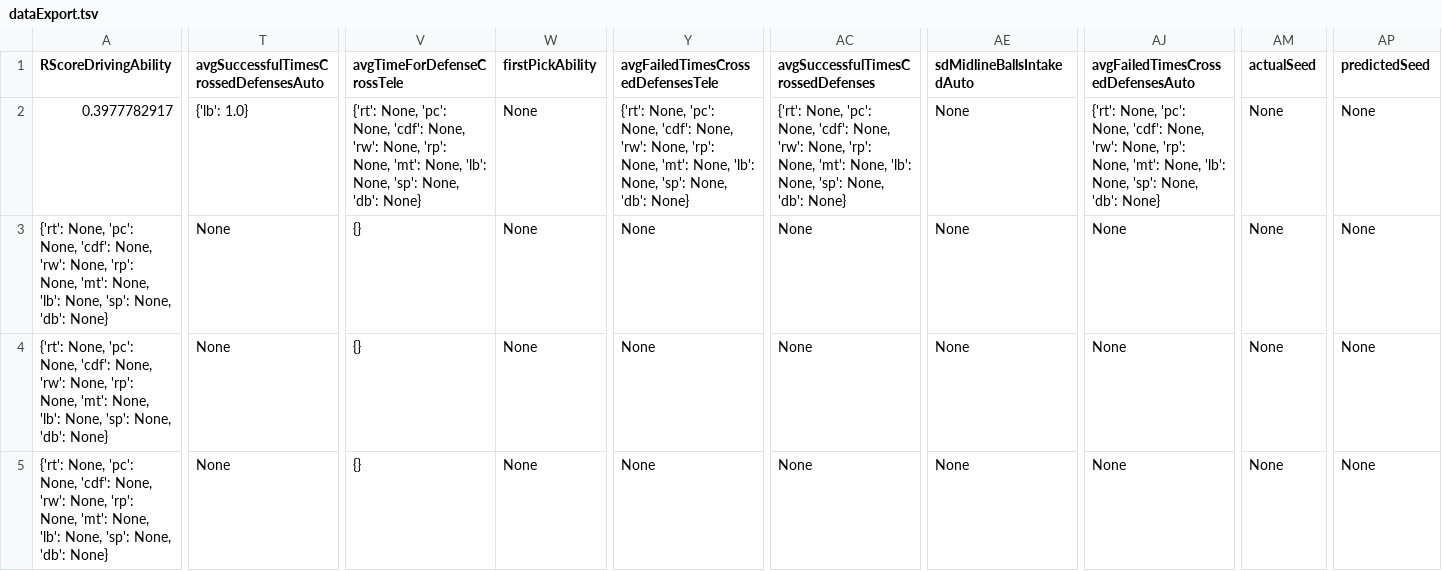
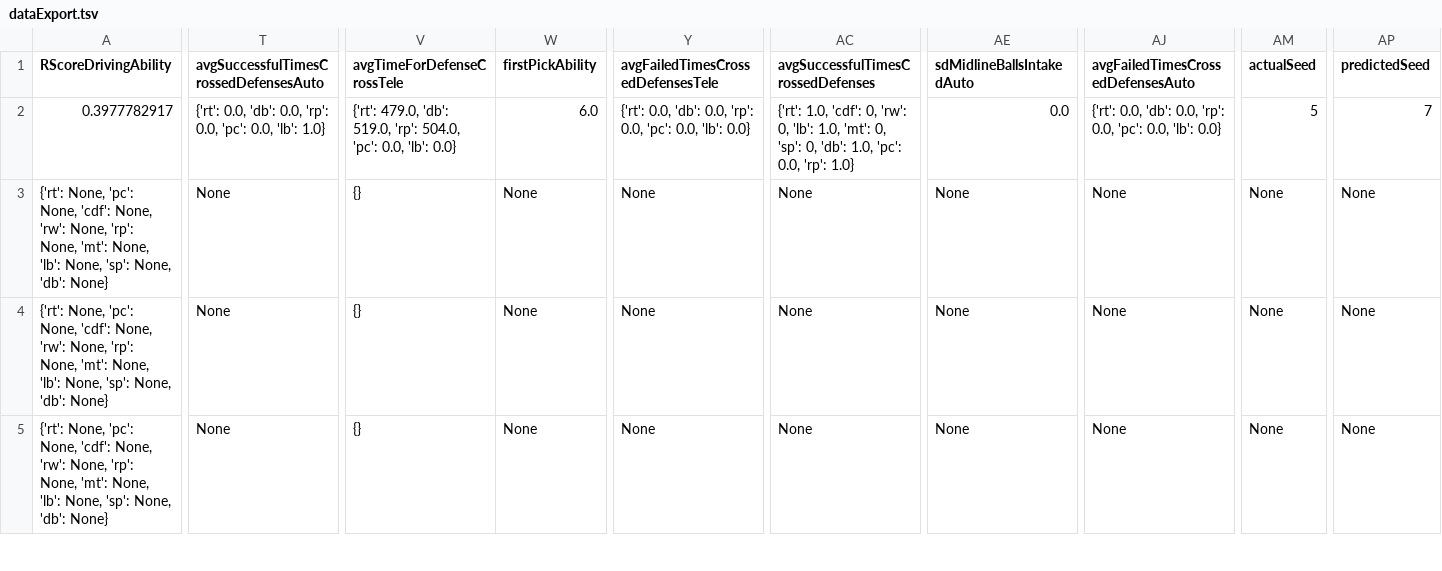
Before and after one commit to frc1678/server-2016, a TSV file: dataExport.tsv, drawn as a sheet; only a part is shown, gaps mark what is left out; the diff covers the shown part only; the diff names each change by its address in the sheet, - before the commit and + after, or states it on an @@ line.

```diff
--- a/dataExport.tsv
+++ b/dataExport.tsv
-T2: {'lb': 1.0}
+T2: {'rt': 0.0, 'db': 0.0, 'rp': 0.0, 'pc': 0.0, 'lb': 1.0}
-V2 (avgTimeForDefenseCrossTele): {'rt': None, 'pc': None, 'cdf': None, 'rw': None, 'rp': None, 'mt': None, 'lb': None, 'sp': None, 'db': None}
+V2 (avgTimeForDefenseCrossTele): {'rt': 479.0, 'db': 519.0, 'rp': 504.0, 'pc': 0.0, 'lb': 0.0}
-W2 (firstPickAbility): None
+W2 (firstPickAbility): 6.0
-Y2: {'rt': None, 'pc': None, 'cdf': None, 'rw': None, 'rp': None, 'mt': None, 'lb': None, 'sp': None, 'db': None}
+Y2: {'rt': 0.0, 'db': 0.0, 'rp': 0.0, 'pc': 0.0, 'lb': 0.0}
-AC2: {'rt': None, 'pc': None, 'cdf': None, 'rw': None, 'rp': None, 'mt': None, 'lb': None, 'sp': None, 'db': None}
+AC2: {'rt': 1.0, 'cdf': 0, 'rw': 0, 'lb': 1.0, 'mt': 0, 'sp': 0, 'db': 1.0, 'pc': 0.0, 'rp': 1.0}
-AE2 (sdMidlineBallsIntakedAuto): None
+AE2 (sdMidlineBallsIntakedAuto): 0.0
-AJ2: {'rt': None, 'pc': None, 'cdf': None, 'rw': None, 'rp': None, 'mt': None, 'lb': None, 'sp': None, 'db': None}
+AJ2: {'rt': 0.0, 'db': 0.0, 'rp': 0.0, 'pc': 0.0, 'lb': 0.0}
-AM2 (actualSeed): None
+AM2 (actualSeed): 5
-AP2 (predictedSeed): None
+AP2 (predictedSeed): 7
```
Also changed, not shown: 7 edited cells elsewhere in this file, 4 other files.
